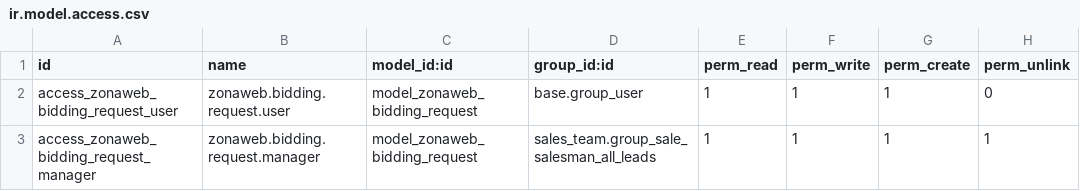
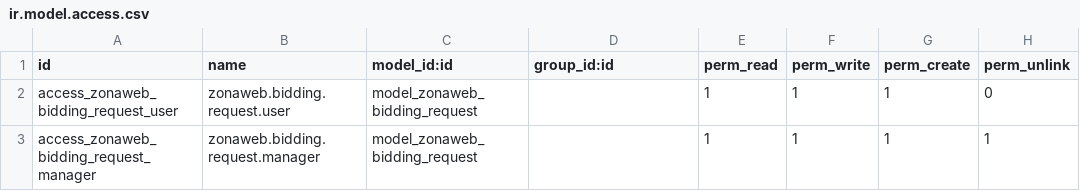
Before and after one commit to eviluster/zonaweb_odoo, a CSV file: security/ir.model.access.csv, drawn as a sheet.

```diff
--- a/security/ir.model.access.csv
+++ b/security/ir.model.access.csv
@@ -1,3 +1,3 @@
 id,name,model_id:id,group_id:id,perm_read,perm_write,perm_create,perm_unlink
-access_zonaweb_bidding_request_user,zonaweb.bidding.request.user,model_zonaweb_bidding_request,base.group_user,1,1,1,0
-access_zonaweb_bidding_request_manager,zonaweb.bidding.request.manager,model_zonaweb_bidding_request,sales_team.group_sale_salesman_all_leads,1,1,1,1
+access_zonaweb_bidding_request_user,zonaweb.bidding.request.user,model_zonaweb_bidding_request,,1,1,1,0
+access_zonaweb_bidding_request_manager,zonaweb.bidding.request.manager,model_zonaweb_bidding_request,,1,1,1,1
```
Also changed, not shown: 1 other file.
